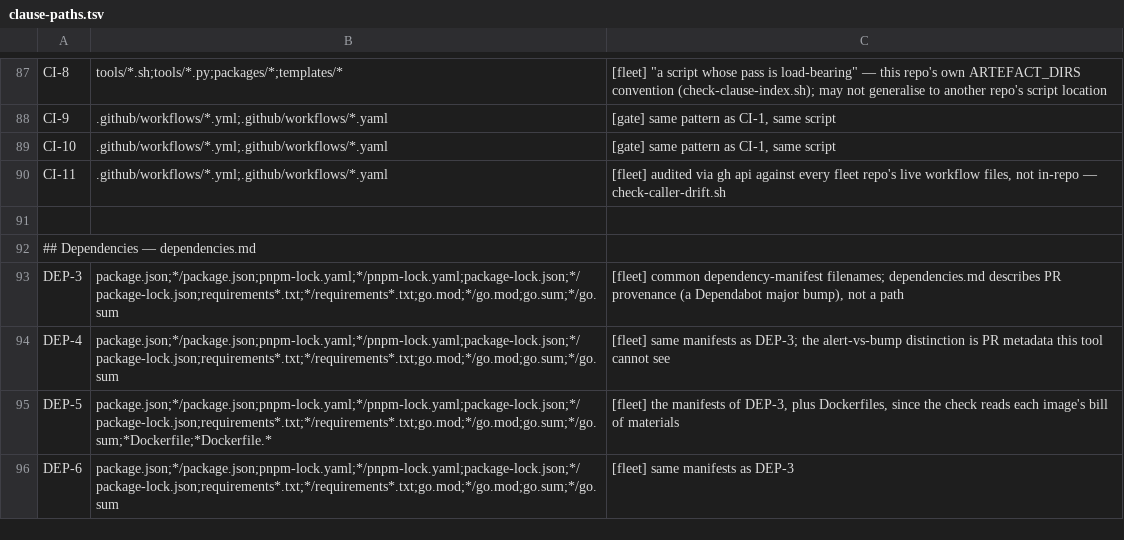
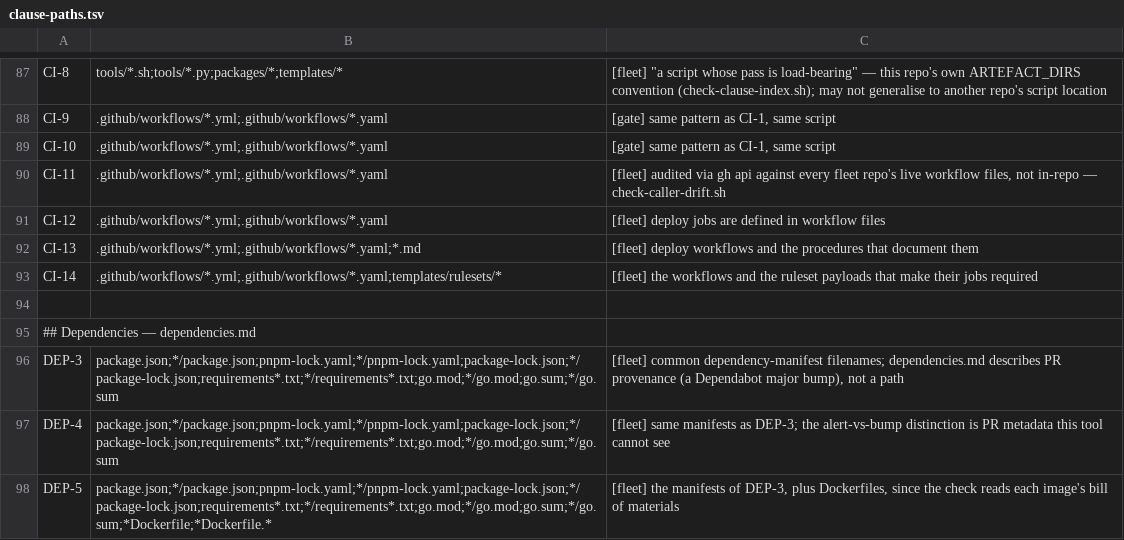
Before and after one commit to branchLeft/standards, a TSV file: tools/clause-paths.tsv, drawn as a sheet; only a part is shown, gaps mark what is left out; the shorter side is filled out with more unchanged rows; the diff names each change by its address in the sheet, - before the commit and + after, or states it on an @@ line.

```diff
--- a/tools/clause-paths.tsv
+++ b/tools/clause-paths.tsv
+row 91: CI-12 | .github/workflows/*.yml;.github/workflows/*.yaml | [fleet] deploy jobs are defined in workflow files
+row 92: CI-13 | .github/workflows/*.yml;.github/workflows/*.yaml;*.md | [fleet] deploy workflows and the procedures that document them
+row 93: CI-14 | .github/workflows/*.yml;.github/workflows/*.yaml;templates/rulesets/* | [fleet] the workflows and the ruleset payloads that make their jobs required
```
Also changed, not shown: 2 other files.
